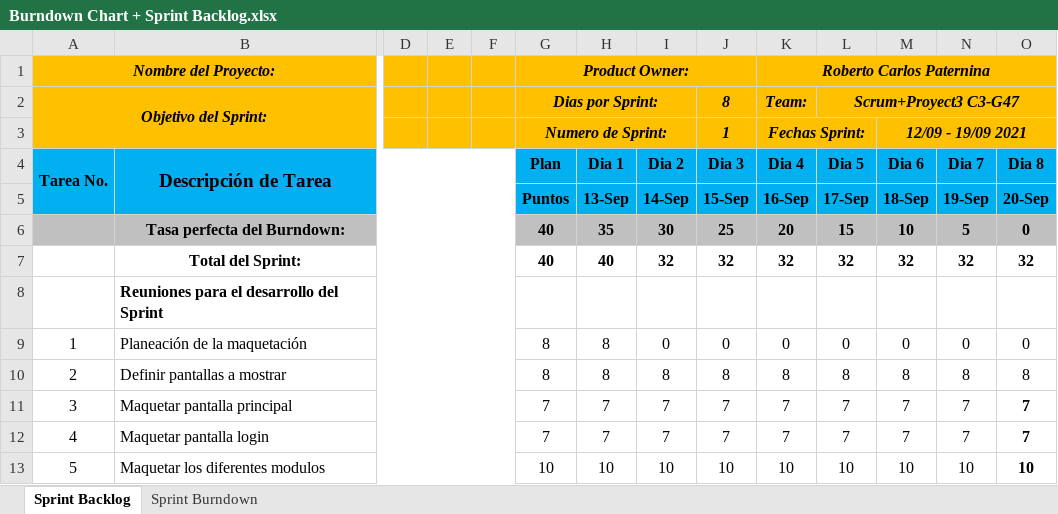
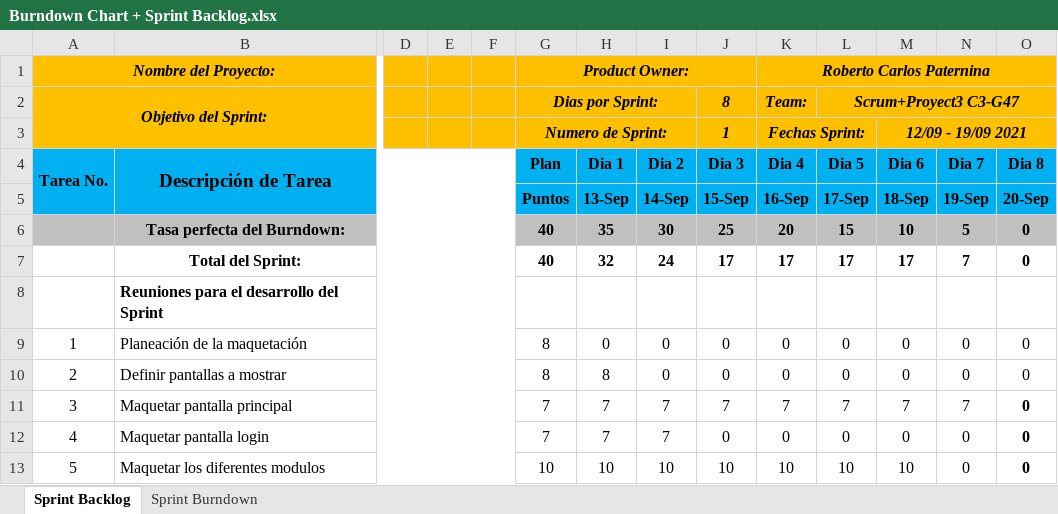
Before and after one commit to paternina/mintic-syseducativo, an Excel workbook: docs/sprints/2/Burndown Chart + Sprint Backlog.xlsx, sheet Sprint Backlog, drawn as a sheet; only a part is shown, gaps mark what is left out; values as stored, in another font and other column widths than the file's, no borders; conditional formats not drawn; removed rows and columns are numbered as before the commit, all else as after; rows hold the shown columns only; the diff names each change by its address in the sheet, - before the commit and + after, or states it on an @@ line.

Commit message:
backlog and burndown chart updated

```diff
--- a/docs/sprints/2/Burndown Chart + Sprint Backlog.xlsx (sheet Sprint Backlog)
+++ b/docs/sprints/2/Burndown Chart + Sprint Backlog.xlsx (sheet Sprint Backlog)
-row 7:  | Total del Sprint: |  |  |  | 40 | 40 | 32 | 32 | 32 | 32 | 32 | 32 | 32
+row 7:  | Total del Sprint: |  |  |  | 40 | 32 | 24 | 17 | 17 | 17 | 17 | 7 | 0
-H9 (Dia 1): 8
+H9 (Dia 1): 0
-I10 (Dia 2): 8
+I10 (Dia 2): 0
-J10 (Dia 3): 8
+J10 (Dia 3): 0
-K10 (Dia 4): 8
+K10 (Dia 4): 0
-L10 (Dia 5): 8
+L10 (Dia 5): 0
-M10 (Dia 6): 8
+M10 (Dia 6): 0
-N10 (Dia 7): 8
+N10 (Dia 7): 0
-O10 (Dia 8): 8
+O10 (Dia 8): 0
-O11:O12 (Dia 8): 7
+O11:O12 (Dia 8): 0
-J12 (Dia 3): 7
+J12 (Dia 3): 0
-K12 (Dia 4): 7
+K12 (Dia 4): 0
-L12 (Dia 5): 7
+L12 (Dia 5): 0
-M12 (Dia 6): 7
+M12 (Dia 6): 0
-N12 (Dia 7): 7
+N12 (Dia 7): 0
-N13 (Dia 7): 10
+N13 (Dia 7): 0
-O13 (Dia 8): 10
+O13 (Dia 8): 0
```
Also changed, not shown: charts or pictures.
